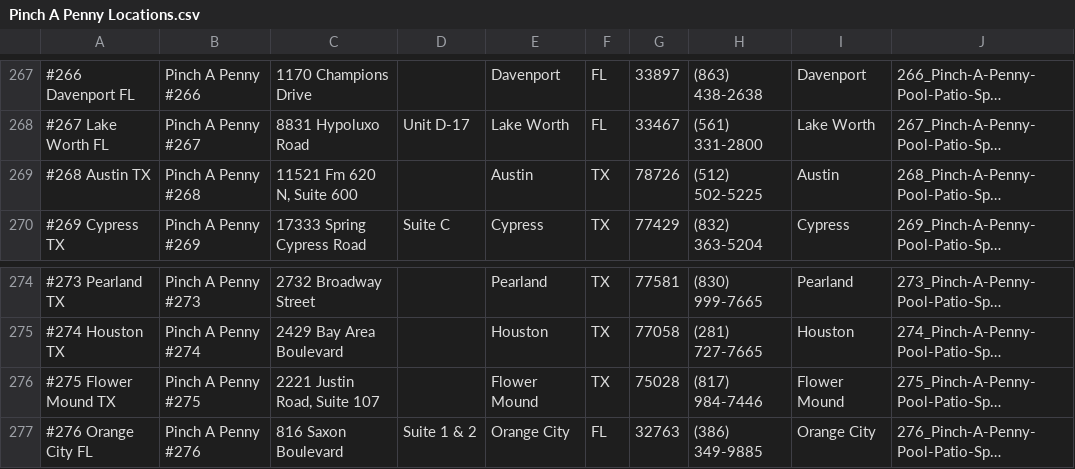
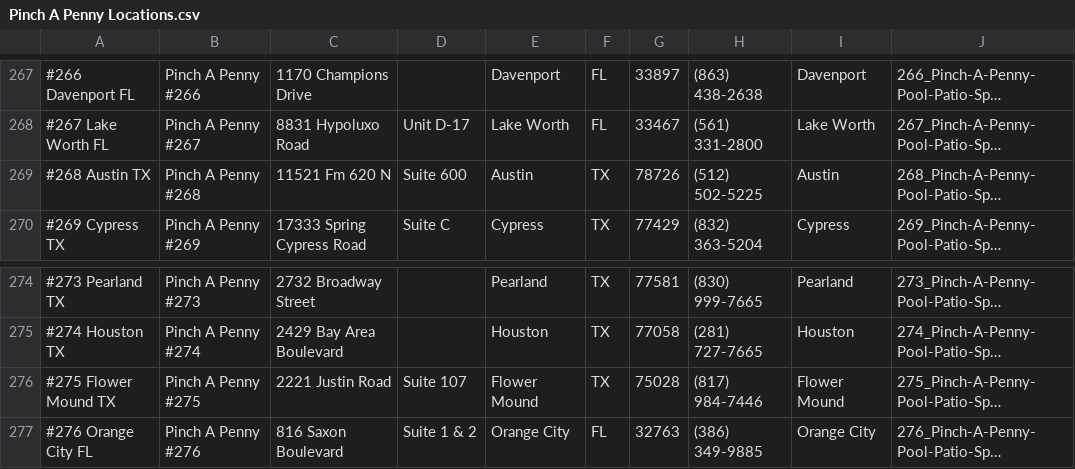
Before and after one commit to TemplateSourceData/PinchaPenny, a CSV file: Pinch A Penny Locations.csv, drawn as a sheet; only a part is shown, gaps mark what is left out; long unchanged cells end in …; the diff names each change by its address in the sheet, - before the commit and + after, or states it on an @@ line.

```diff
--- a/Pinch A Penny Locations.csv
+++ b/Pinch A Penny Locations.csv
-C269: 11521 Fm 620 N, Suite 600
+C269: 11521 Fm 620 N
-D269: (empty)
+D269: Suite 600
-C276: 2221 Justin Road, Suite 107
+C276: 2221 Justin Road
-D276: (empty)
+D276: Suite 107
```
